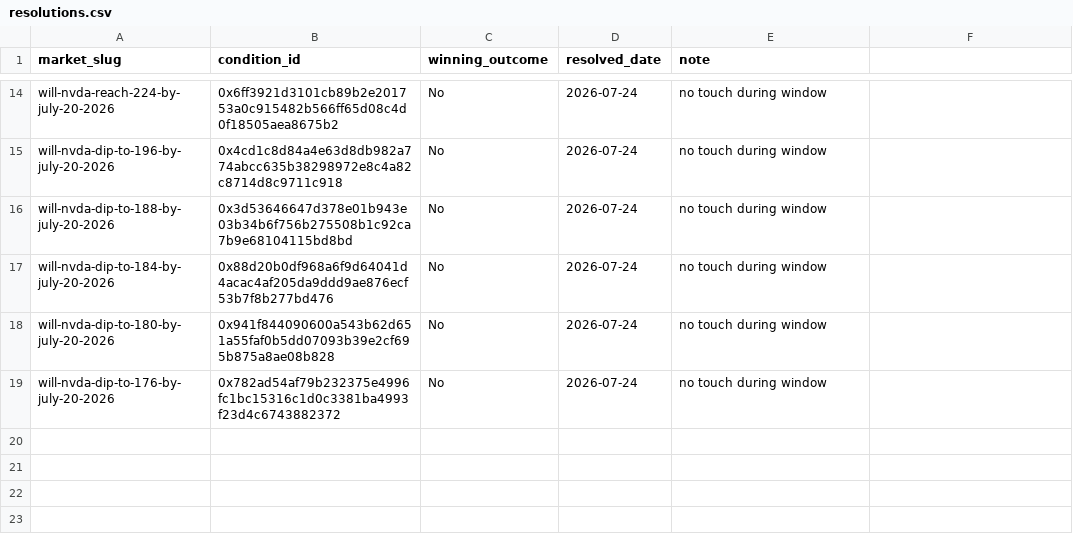
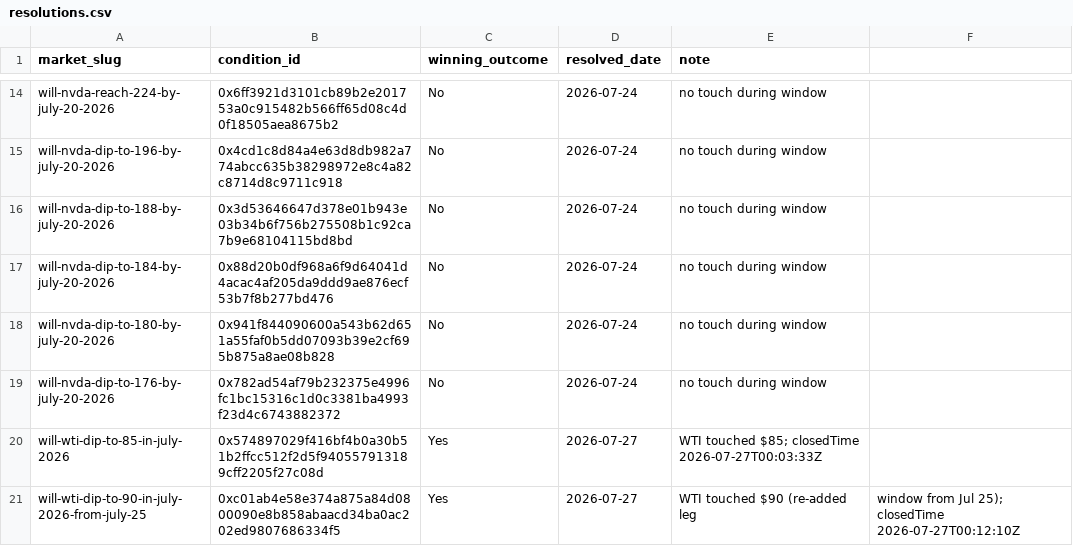
Before and after one commit to felix-andreas/orakel, a CSV file: predictions/resolutions.csv, drawn as a sheet; only a part is shown, gaps mark what is left out.

```diff
--- a/predictions/resolutions.csv
+++ b/predictions/resolutions.csv
@@ -19 +19,3 @@ will-nvda-dip-to-180-by-july-20-2026,0x941f844090600a543b62d651a55faf0b5dd07093b
 will-nvda-dip-to-176-by-july-20-2026,0x782ad54af79b232375e4996fc1bc15316c1d0c3381ba4993f23d4c6743882372,No,2026-07-24,no touch during window
+will-wti-dip-to-85-in-july-2026,0x574897029f416bf4b0a30b51b2ffcc512f2d5f940557913189cff2205f27c08d,Yes,2026-07-27,WTI touched $85; closedTime 2026-07-27T00:03:33Z
+will-wti-dip-to-90-in-july-2026-from-july-25,0xc01ab4e58e374a875a84d0800090e8b858abaacd34ba0ac202ed9807686334f5,Yes,2026-07-27,WTI touched $90 (re-added leg, window from Jul 25); closedTime 2026-07-27T00:12:10Z
```
Also changed, not shown: predictions/fills.csv, predictions/scores.csv, 4 other files.
